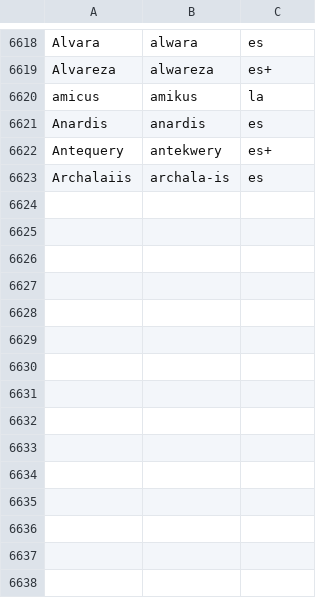
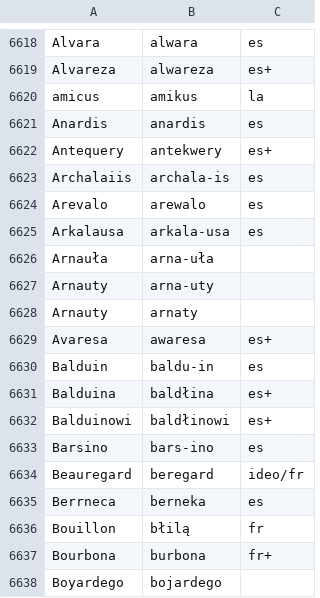
Before and after one commit to jimregan/wolnelektury-speech-corpus, a TSV file: pron-data/pronounce-as.tsv, drawn as a sheet; only a part is shown, gaps mark what is left out.

```diff
--- a/pron-data/pronounce-as.tsv
+++ b/pron-data/pronounce-as.tsv
@@ -6623 +6623,16 @@ Antequery	antekwery	es+
 Archalaiis	archala-is	es
+Arevalo	arewalo	es
+Arkalausa	arkala-usa	es
+Arnauła	arna-uła
+Arnauty	arna-uty
+Arnauty	arnaty
+Avaresa	awaresa	es+
+Balduin	baldu-in	es
+Balduina	baldłina	es+
+Balduinowi	baldłinowi	es+
+Barsino	bars-ino	es
+Beauregard	beregard	ideo/fr
+Berrneca	berneka	es
+Bouillon	błilą	fr
+Bourbona	burbona	fr+
+Boyardego	bojardego
```
Also changed, not shown: pron-data/filter-archaic.tsv.
